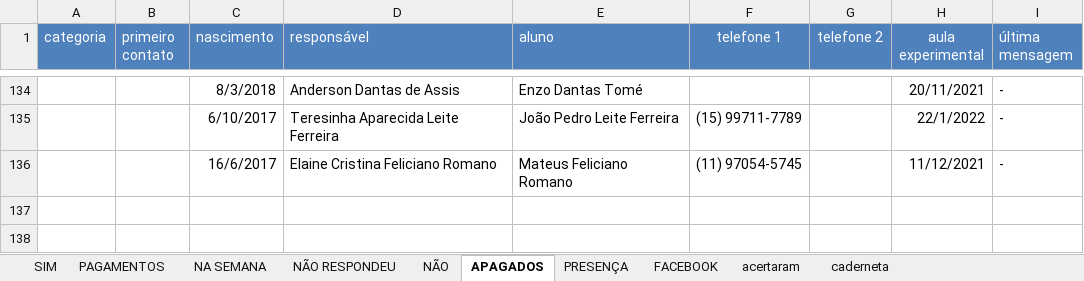
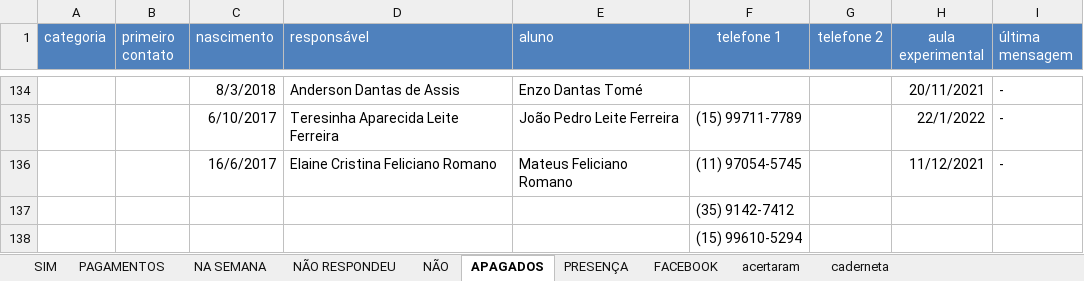
Before and after one commit to paivadaniel/contatos-rsa, an Excel workbook: contatos-rsa.xlsx, sheet APAGADOS, drawn as a sheet; only a part is shown, gaps mark what is left out; values as stored, in another font and other column widths than the file's, no borders; the diff names each change by its address in the sheet, - before the commit and + after, or states it on an @@ line.

```diff
--- a/contatos-rsa.xlsx (sheet APAGADOS)
+++ b/contatos-rsa.xlsx (sheet APAGADOS)
+row 137:  |  |  |  |  | (35) 9142-7412
+row 138:  |  |  |  |  | (15) 99610-5294
```
Also changed, not shown: sheet PAGAMENTOS, sheet PRESENÇA, 1 other file.
